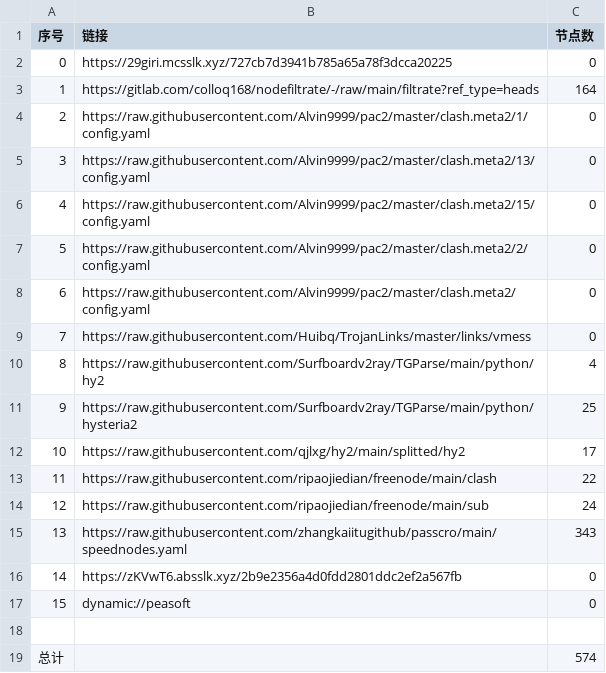
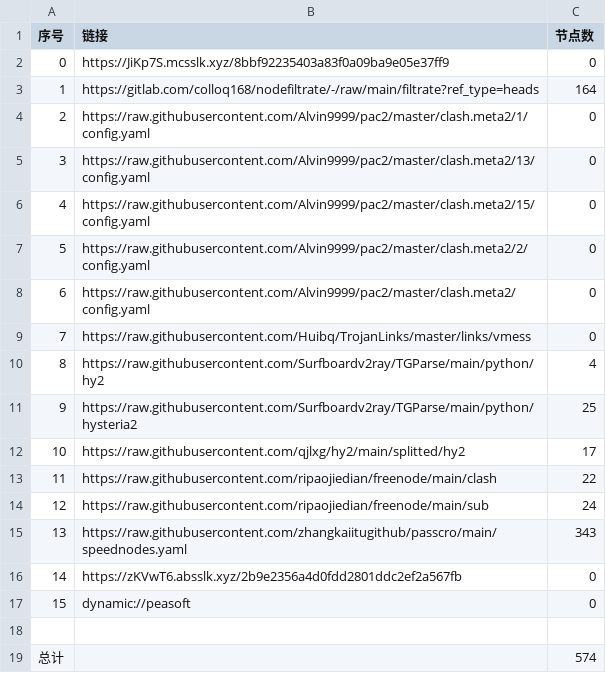
Before and after one commit to akflytiger/AutoMergePublicNodes, a CSV file: list_result.csv, drawn as a sheet.

```diff
--- a/list_result.csv
+++ b/list_result.csv
@@ -1,3 +1,3 @@
 序号,链接,节点数
-0,https://29giri.mcsslk.xyz/727cb7d3941b785a65a78f3dcca20225,0
+0,https://JiKp7S.mcsslk.xyz/8bbf92235403a83f0a09ba9e05e37ff9,0
 1,https://gitlab.com/colloq168/nodefiltrate/-/raw/main/filtrate?ref_type=heads,164
```
Also changed, not shown: 5 other files.
